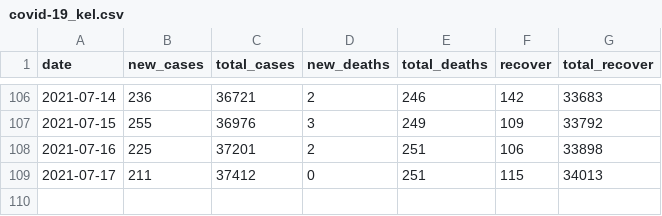
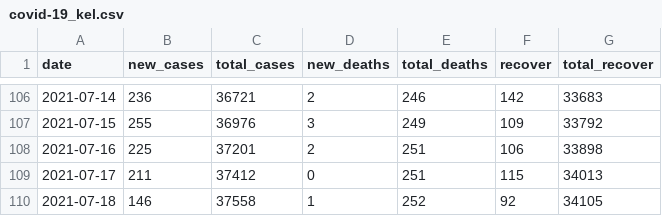
Before and after one commit to wnarifin/covid-19-kelantan, a CSV file: covid-19_kel.csv, drawn as a sheet; only a part is shown, gaps mark what is left out.

```diff
--- a/covid-19_kel.csv
+++ b/covid-19_kel.csv
@@ -109 +109,2 @@
 2021-07-17,211,37412,0,251,115,34013
+2021-07-18,146,37558,1,252,92,34105
```
Also changed, not shown: covid-19_recover_kel.csv, fitted_sir.csv, 4 other files.
